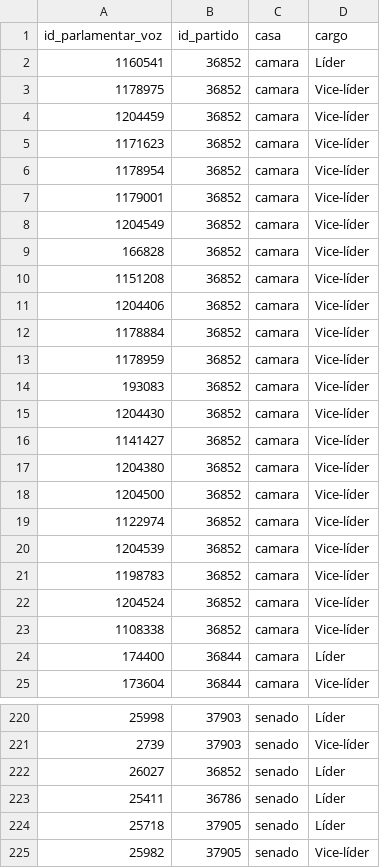
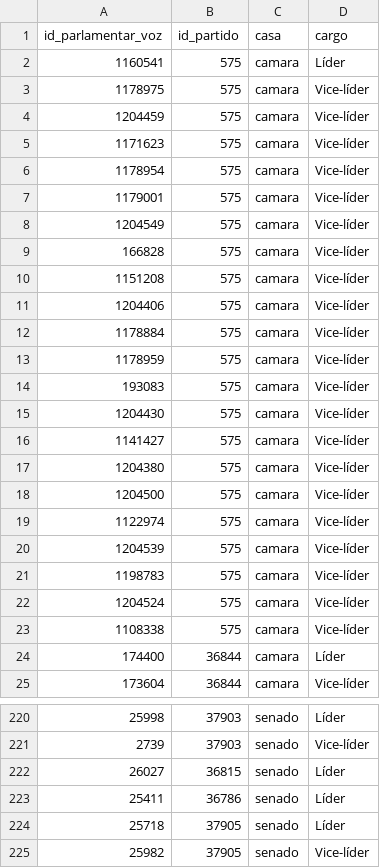
Before and after one commit to parlametria/perfil-parlamentar-dados, a CSV file: bd/data/liderancas.csv, drawn as a sheet; only a part is shown, gaps mark what is left out; the diff covers the shown part only.

Commit message:
Ajusta mapeamento da sigla para id do partido

```diff
--- a/bd/data/liderancas.csv
+++ b/bd/data/liderancas.csv
@@ -1,24 +1,24 @@
 id_parlamentar_voz,id_partido,casa,cargo
-1160541,36852,camara,Líder
-1178975,36852,camara,Vice-líder
-1204459,36852,camara,Vice-líder
-1171623,36852,camara,Vice-líder
-1178954,36852,camara,Vice-líder
-1179001,36852,camara,Vice-líder
-1204549,36852,camara,Vice-líder
-166828,36852,camara,Vice-líder
-1151208,36852,camara,Vice-líder
-1204406,36852,camara,Vice-líder
-1178884,36852,camara,Vice-líder
-1178959,36852,camara,Vice-líder
-193083,36852,camara,Vice-líder
-1204430,36852,camara,Vice-líder
-1141427,36852,camara,Vice-líder
-1204380,36852,camara,Vice-líder
-1204500,36852,camara,Vice-líder
-1122974,36852,camara,Vice-líder
-1204539,36852,camara,Vice-líder
-1198783,36852,camara,Vice-líder
-1204524,36852,camara,Vice-líder
-1108338,36852,camara,Vice-líder
+1160541,575,camara,Líder
+1178975,575,camara,Vice-líder
+1204459,575,camara,Vice-líder
+1171623,575,camara,Vice-líder
+1178954,575,camara,Vice-líder
+1179001,575,camara,Vice-líder
+1204549,575,camara,Vice-líder
+166828,575,camara,Vice-líder
+1151208,575,camara,Vice-líder
+1204406,575,camara,Vice-líder
+1178884,575,camara,Vice-líder
+1178959,575,camara,Vice-líder
+193083,575,camara,Vice-líder
+1204430,575,camara,Vice-líder
+1141427,575,camara,Vice-líder
+1204380,575,camara,Vice-líder
+1204500,575,camara,Vice-líder
+1122974,575,camara,Vice-líder
+1204539,575,camara,Vice-líder
+1198783,575,camara,Vice-líder
+1204524,575,camara,Vice-líder
+1108338,575,camara,Vice-líder
 174400,36844,camara,Líder
@@ -221,3 +221,3 @@ id_parlamentar_voz,id_partido,casa,cargo
 2739,37903,senado,Vice-líder
-26027,36852,senado,Líder
+26027,36815,senado,Líder
 25411,36786,senado,Líder
```
Also changed, not shown: 18 edited cells elsewhere in this file, bd/data/investimento_partidario_parlamentar.csv, bd/data/parlamentares.csv, 2 other files.
